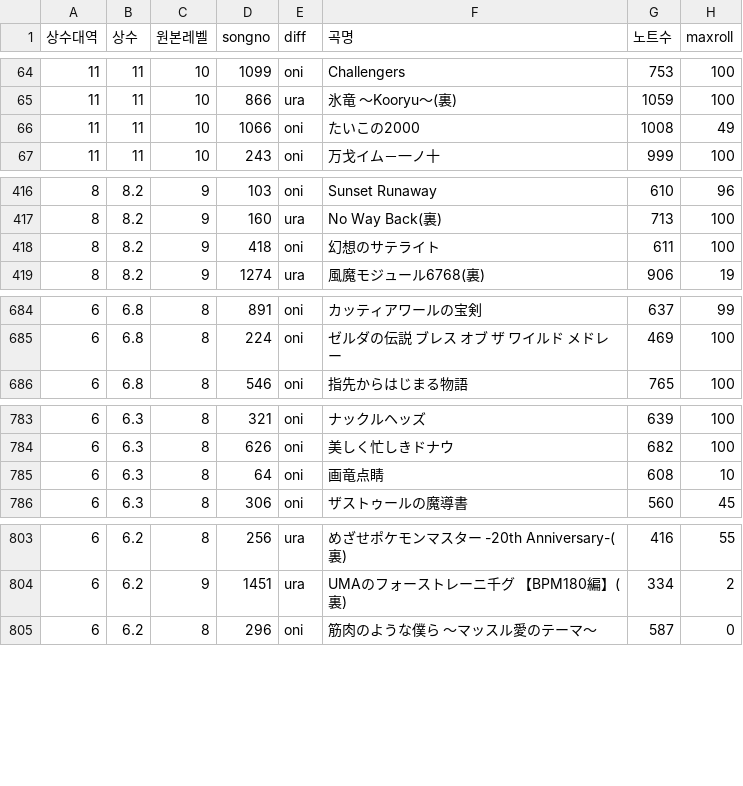
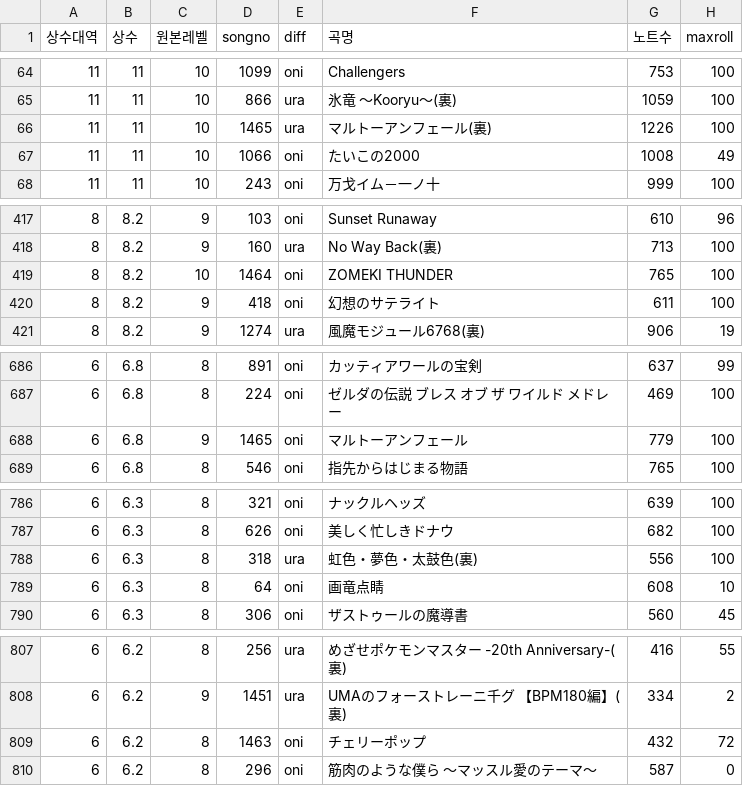
Before and after one commit to taikowiki/taiko-fumen-measure-table, a CSV file: main.csv, drawn as a sheet; only a part is shown, gaps mark what is left out; the diff covers the shown part only; the diff names each change by its address in the sheet, - before the commit and + after, or states it on an @@ line.

Commit message:
Add files via upload

```diff
--- a/main.csv
+++ b/main.csv
+row 66: 11 | 11 | 10 | 1465 | ura | マルトーアンフェール(裏) | 1226 | 100
+row 419: 8 | 8.2 | 10 | 1464 | oni | ZOMEKI THUNDER | 765 | 100
+row 688: 6 | 6.8 | 9 | 1465 | oni | マルトーアンフェール | 779 | 100
+row 788: 6 | 6.3 | 8 | 318 | ura | 虹色・夢色・太鼓色(裏) | 556 | 100
+row 809: 6 | 6.2 | 8 | 1463 | oni | チェリーポップ | 432 | 72
```
Also changed, not shown: 6 added rows elsewhere in this file.
